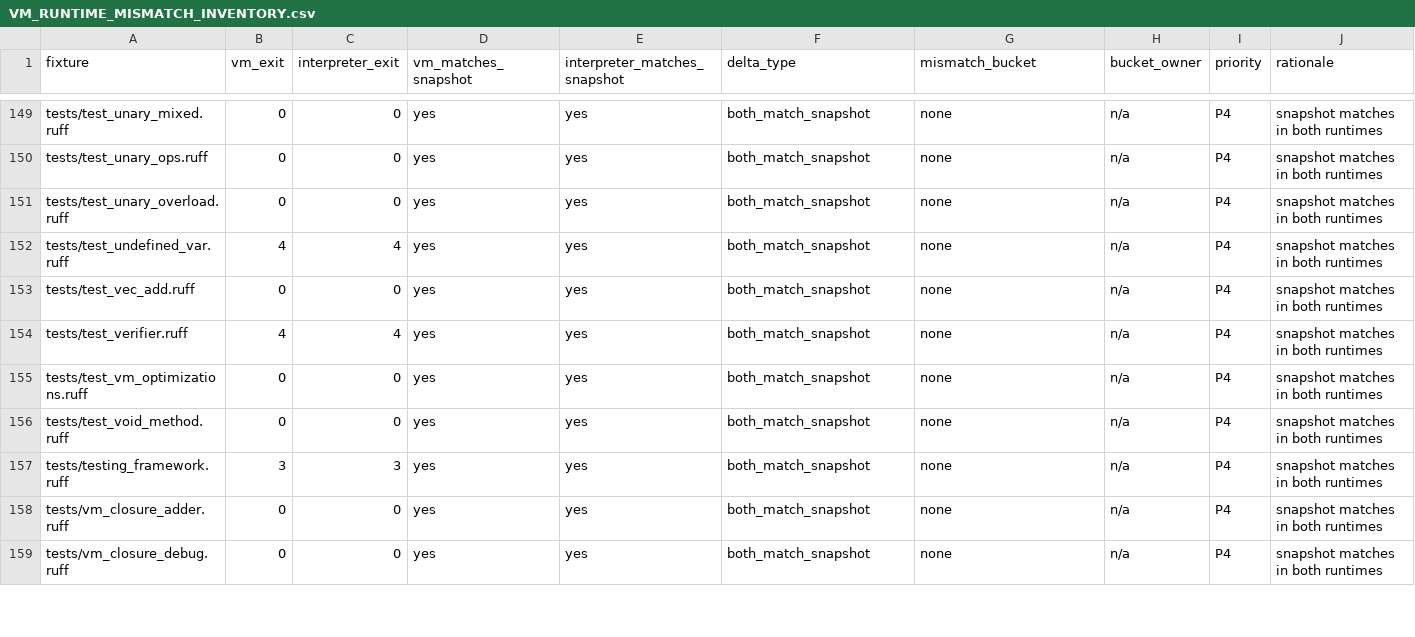
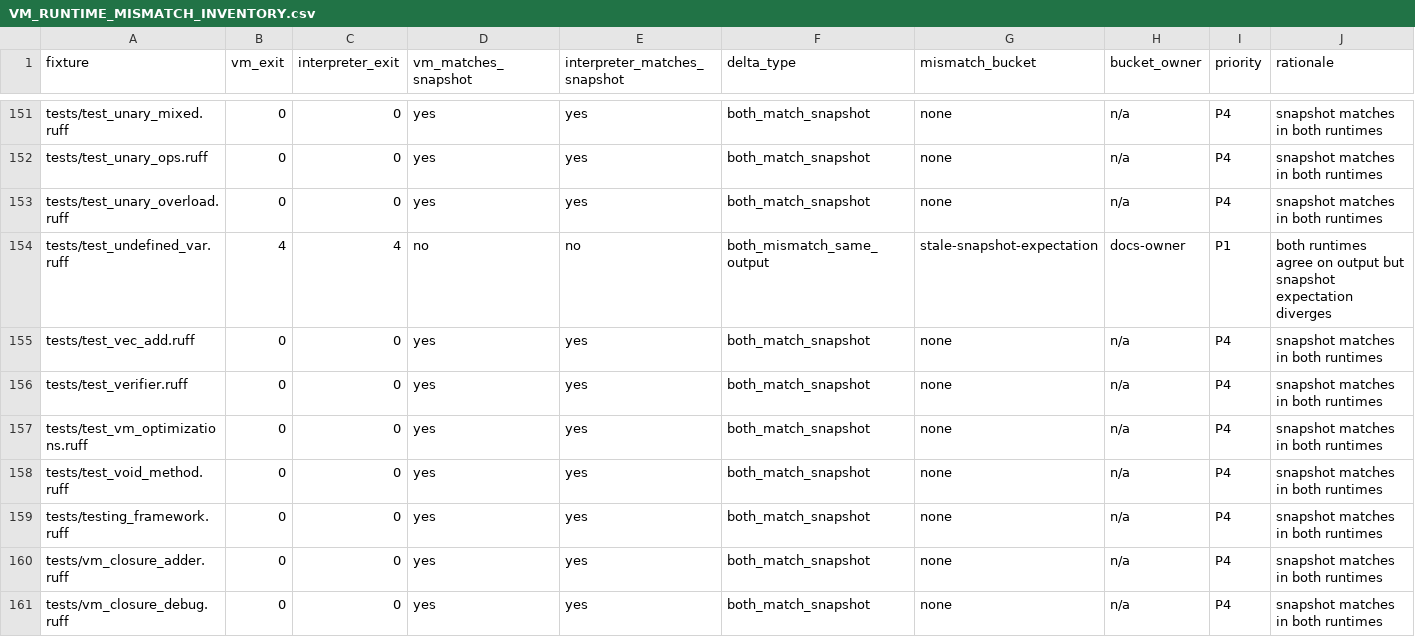
Before and after one commit to rufflang/ruff, a CSV file: docs/generated/VM_RUNTIME_MISMATCH_INVENTORY.csv, drawn as a sheet; only a part is shown, gaps mark what is left out; the diff covers the shown part only.

```diff
--- a/docs/generated/VM_RUNTIME_MISMATCH_INVENTORY.csv
+++ b/docs/generated/VM_RUNTIME_MISMATCH_INVENTORY.csv
@@ -151,8 +153,8 @@ tests/test_unary_ops.ruff,0,0,yes,yes,both_match_snapshot,none,n/a,P4,snapshot m
 tests/test_unary_overload.ruff,0,0,yes,yes,both_match_snapshot,none,n/a,P4,snapshot matches in both runtimes
-tests/test_undefined_var.ruff,4,4,yes,yes,both_match_snapshot,none,n/a,P4,snapshot matches in both runtimes
+tests/test_undefined_var.ruff,4,4,no,no,both_mismatch_same_output,stale-snapshot-expectation,docs-owner,P1,both runtimes agree on output but snapshot expectation diverges
 tests/test_vec_add.ruff,0,0,yes,yes,both_match_snapshot,none,n/a,P4,snapshot matches in both runtimes
-tests/test_verifier.ruff,4,4,yes,yes,both_match_snapshot,none,n/a,P4,snapshot matches in both runtimes
+tests/test_verifier.ruff,0,0,yes,yes,both_match_snapshot,none,n/a,P4,snapshot matches in both runtimes
 tests/test_vm_optimizations.ruff,0,0,yes,yes,both_match_snapshot,none,n/a,P4,snapshot matches in both runtimes
 tests/test_void_method.ruff,0,0,yes,yes,both_match_snapshot,none,n/a,P4,snapshot matches in both runtimes
-tests/testing_framework.ruff,3,3,yes,yes,both_match_snapshot,none,n/a,P4,snapshot matches in both runtimes
+tests/testing_framework.ruff,0,0,yes,yes,both_match_snapshot,none,n/a,P4,snapshot matches in both runtimes
 tests/vm_closure_adder.ruff,0,0,yes,yes,both_match_snapshot,none,n/a,P4,snapshot matches in both runtimes
```
Also changed, not shown: 2 added rows and 167 edited cells elsewhere in this file, docs/generated/UNSAFE_INVENTORY.csv, 4 other files.
